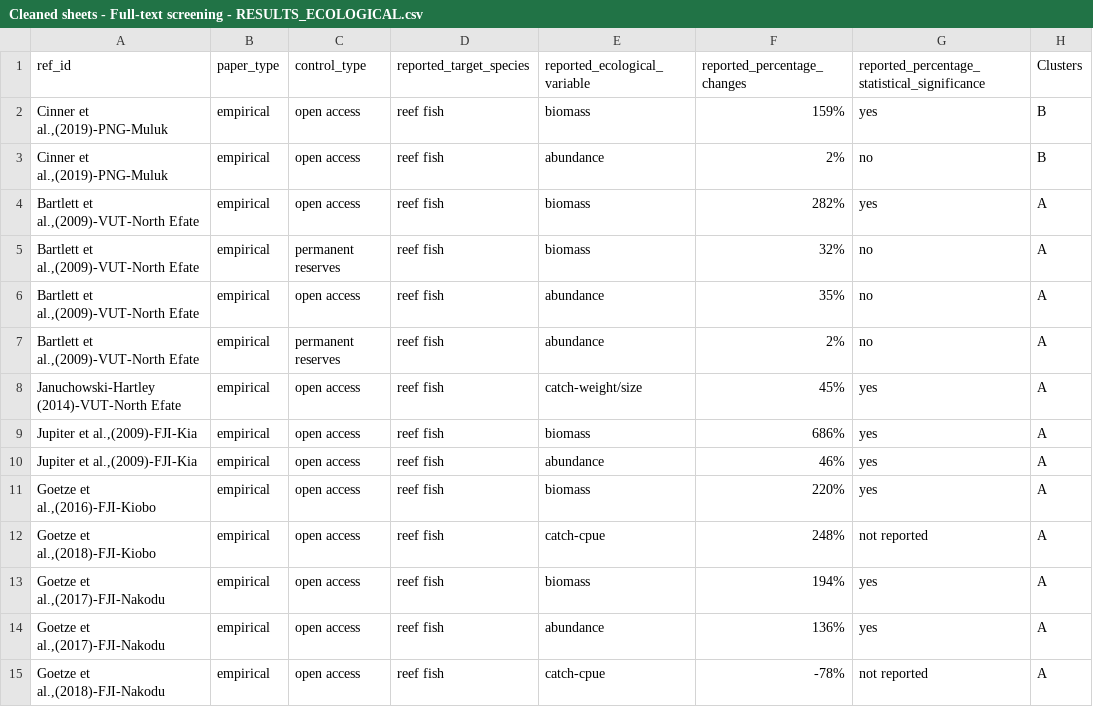
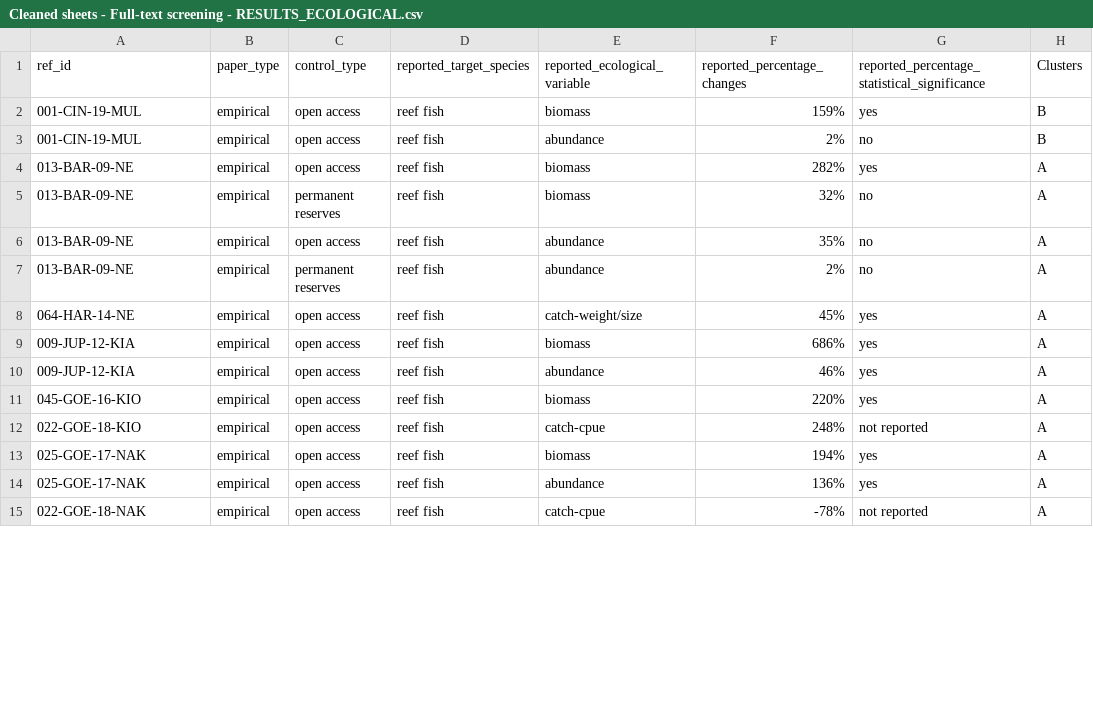
Before and after one commit to tinafang-1207/TEMPO_Final, a CSV file: data/Cleaned sheets - Full-text screening - RESULTS_ECOLOGICAL.csv, drawn as a sheet; only a part is shown; the diff covers the shown part only; the diff names each change by its address in the sheet, - before the commit and + after, or states it on an @@ line.

Commit message:
Figure/data update

```diff
--- a/data/Cleaned sheets - Full-text screening - RESULTS_ECOLOGICAL.csv
+++ b/data/Cleaned sheets - Full-text screening - RESULTS_ECOLOGICAL.csv
-A2:A3: Cinner et al.,(2019)-PNG-Muluk
+A2:A3: 001-CIN-19-MUL
-A4:A7: Bartlett et al.,(2009)-VUT-North Efate
+A4:A7: 013-BAR-09-NE
-A8: Januchowski-Hartley (2014)-VUT-North Efate
+A8: 064-HAR-14-NE
-A9:A10: Jupiter et al.,(2009)-FJI-Kia
+A9:A10: 009-JUP-12-KIA
-A11: Goetze et al.,(2016)-FJI-Kiobo
+A11: 045-GOE-16-KIO
-A12: Goetze et al.,(2018)-FJI-Kiobo
+A12: 022-GOE-18-KIO
-A13:A14: Goetze et al.,(2017)-FJI-Nakodu
+A13:A14: 025-GOE-17-NAK
-A15: Goetze et al.,(2018)-FJI-Nakodu
+A15: 022-GOE-18-NAK
```
Also changed, not shown: 33 edited cells elsewhere in this file, 3 other files.
